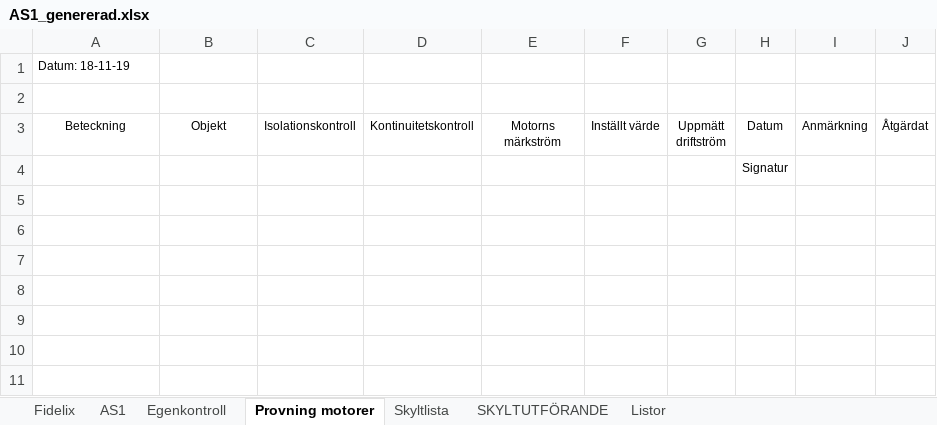
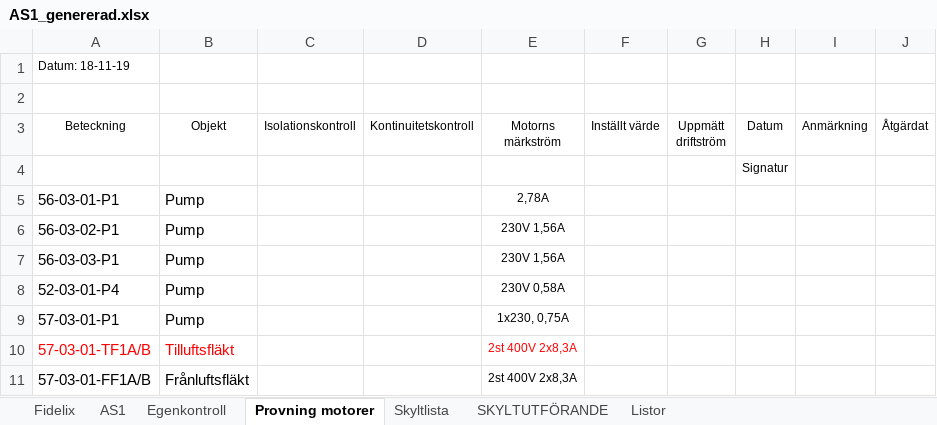
Before and after one commit to klanten87/NAS, an Excel workbook: AS1_genererad.xlsx, sheet Provning motorer, drawn as a sheet; values as stored, in another font and other column widths than the file's, no borders; the diff names each change by its address in the sheet, - before the commit and + after, or states it on an @@ line.

```diff
--- a/AS1_genererad.xlsx (sheet Provning motorer)
+++ b/AS1_genererad.xlsx (sheet Provning motorer)
+row 5: 56-03-01-P1 | Pump |  |  | 2,78A
+row 6: 56-03-02-P1 | Pump |  |  | 230V 1,56A
+row 7: 56-03-03-P1 | Pump |  |  | 230V 1,56A
+row 8: 52-03-01-P4 | Pump |  |  | 230V 0,58A
+row 9: 57-03-01-P1 | Pump |  |  | 1x230, 0,75A
+row 10: 57-03-01-TF1A/B | Tilluftsfläkt |  |  | 2st 400V 2x8,3A
+row 11: 57-03-01-FF1A/B | Frånluftsfläkt |  |  | 2st 400V 2x8,3A
```
Also changed, not shown: sheet SKYLTUTFÖRANDE, 2 other files.
